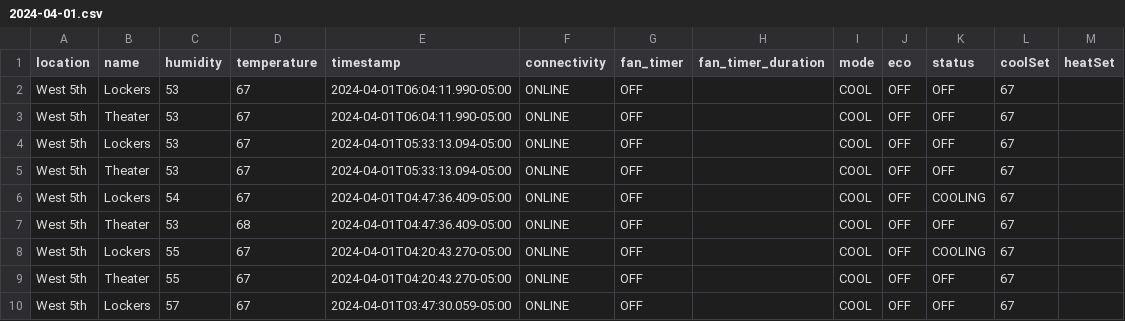
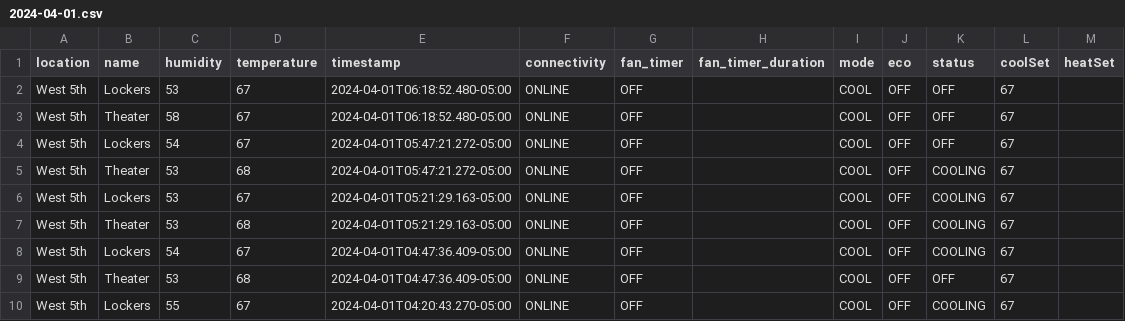
Before and after one commit to kevincolten/thermostat-monitor, a CSV file: 2024-04-01.csv, drawn as a sheet; only a part is shown; the shorter side is filled out with more unchanged rows.

```diff
--- a/2024-04-01.csv
+++ b/2024-04-01.csv
@@ -1,6 +1,8 @@
 location,name,humidity,temperature,timestamp,connectivity,fan_timer,fan_timer_duration,mode,eco,status,coolSet,heatSet
-West 5th,Lockers,53,67,2024-04-01T06:04:11.990-05:00,ONLINE,OFF,,COOL,OFF,OFF,67,
-West 5th,Theater,53,67,2024-04-01T06:04:11.990-05:00,ONLINE,OFF,,COOL,OFF,OFF,67,
-West 5th,Lockers,53,67,2024-04-01T05:33:13.094-05:00,ONLINE,OFF,,COOL,OFF,OFF,67,
-West 5th,Theater,53,67,2024-04-01T05:33:13.094-05:00,ONLINE,OFF,,COOL,OFF,OFF,67,
+West 5th,Lockers,53,67,2024-04-01T06:18:52.480-05:00,ONLINE,OFF,,COOL,OFF,OFF,67,
+West 5th,Theater,58,67,2024-04-01T06:18:52.480-05:00,ONLINE,OFF,,COOL,OFF,OFF,67,
+West 5th,Lockers,54,67,2024-04-01T05:47:21.272-05:00,ONLINE,OFF,,COOL,OFF,OFF,67,
+West 5th,Theater,53,68,2024-04-01T05:47:21.272-05:00,ONLINE,OFF,,COOL,OFF,COOLING,67,
+West 5th,Lockers,53,67,2024-04-01T05:21:29.163-05:00,ONLINE,OFF,,COOL,OFF,COOLING,67,
+West 5th,Theater,53,68,2024-04-01T05:21:29.163-05:00,ONLINE,OFF,,COOL,OFF,COOLING,67,
 West 5th,Lockers,54,67,2024-04-01T04:47:36.409-05:00,ONLINE,OFF,,COOL,OFF,COOLING,67,
```
Also changed, not shown: 1 other file.
